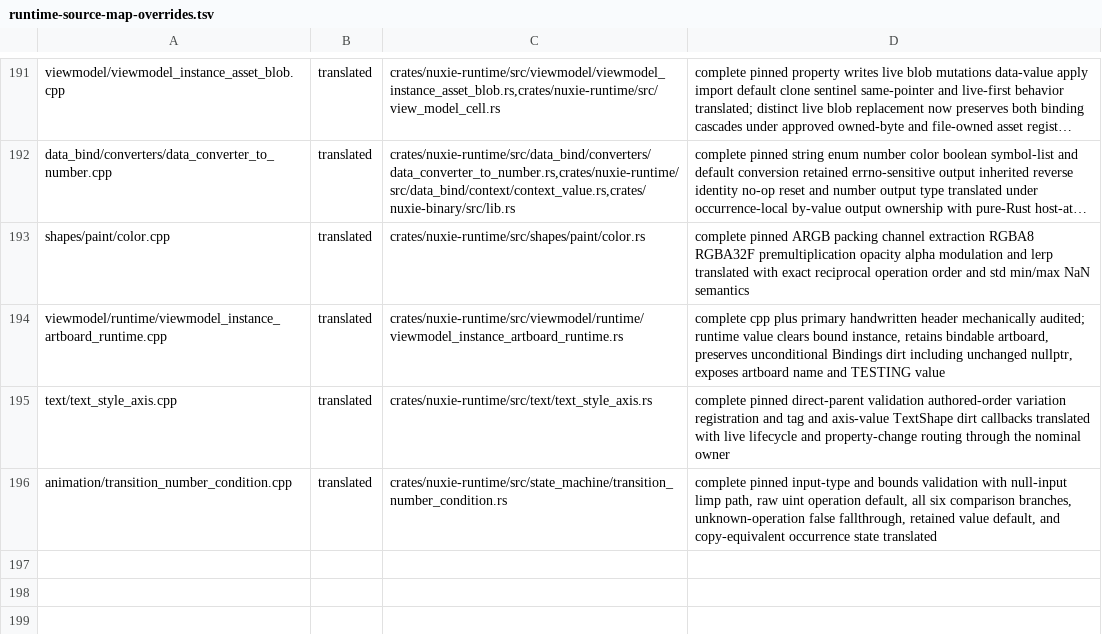
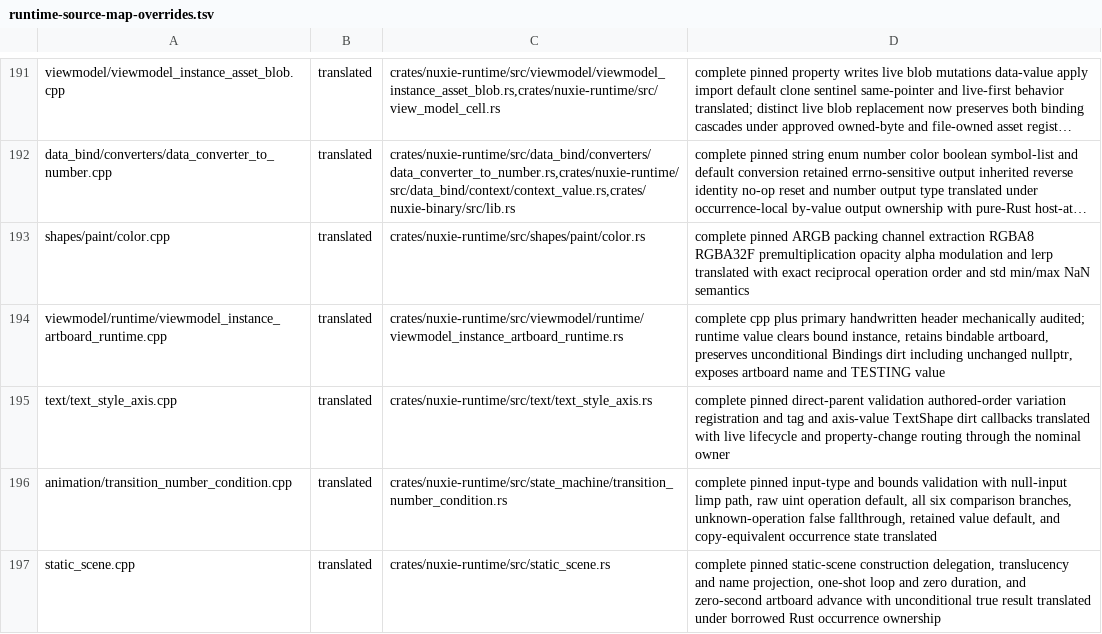
Before and after one commit to nuxieai/nuxie-runtime, a TSV file: docs/runtime-source-map-overrides.tsv, drawn as a sheet; only a part is shown, gaps mark what is left out; long unchanged cells end in …; the diff names each change by its address in the sheet, - before the commit and + after, or states it on an @@ line.

Commit message:
Certify StaticScene source owner

```diff
--- a/docs/runtime-source-map-overrides.tsv
+++ b/docs/runtime-source-map-overrides.tsv
+row 197: static_scene.cpp | translated | crates/nuxie-runtime/src/static_scene.rs | complete pinned static-scene construction delegation, translucency and name projection, one-shot loop and zero duration, and zero-second artboard advance with unconditional true result translated under borrowed Rust occurrence ownership
```
